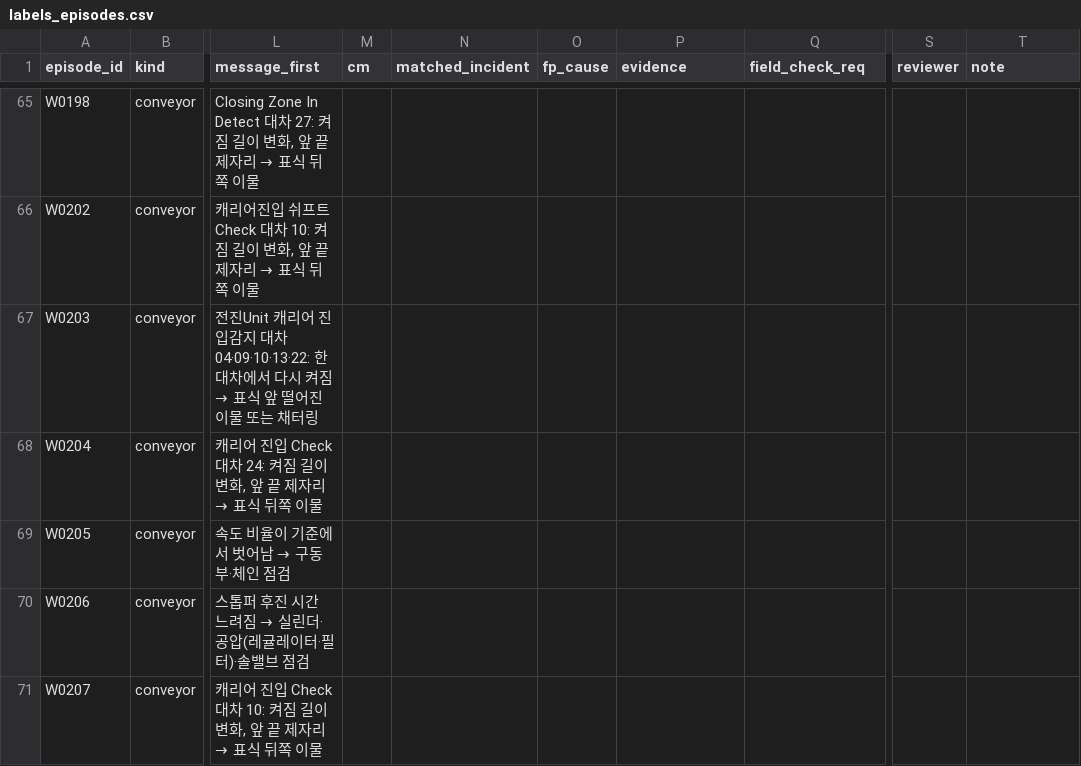
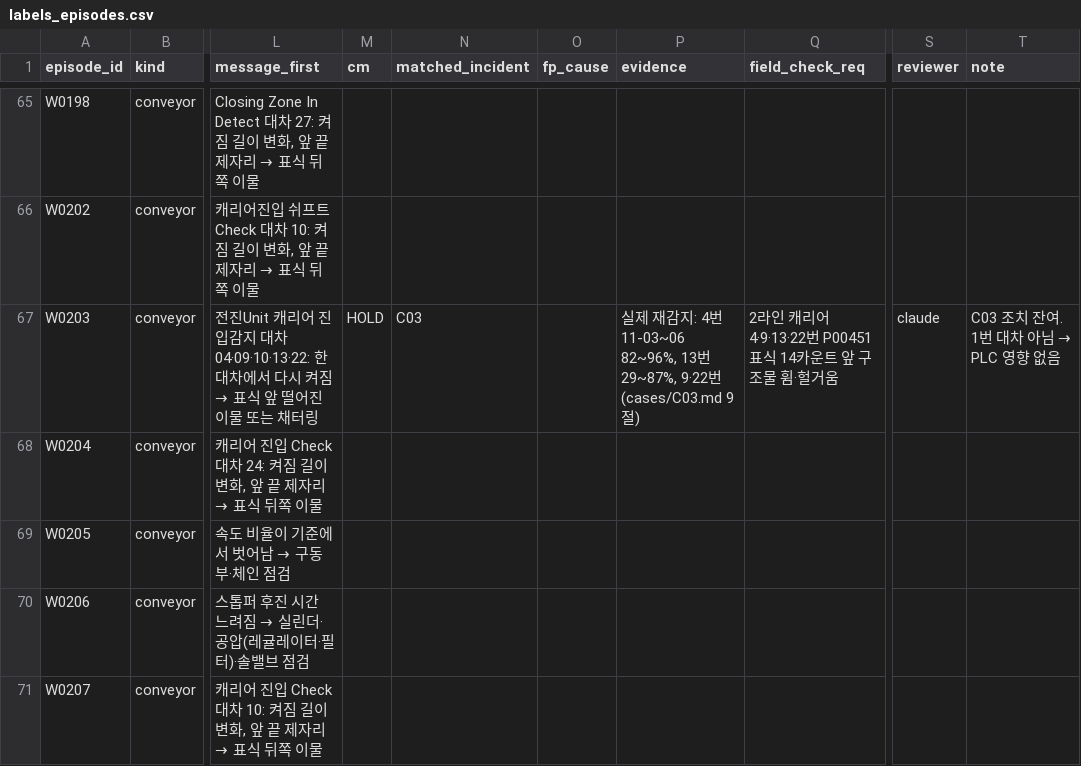
Before and after one commit to JeonJae02/KTA_Train, a CSV file: model_review_1103/con_check/labels_episodes.csv, drawn as a sheet; only a part is shown, gaps mark what is left out; the diff covers the shown part only; the diff names each change by its address in the sheet, - before the commit and + after, or states it on an @@ line.

Commit message:
Update incident labels and action mappings for conveyor system
- Modified labels_incidents.csv to include detailed incident descriptions and adjustments for sensor readings and actions taken.
- Updated action_map.csv to reflect changes in incident handling, particularly for sensor errors and air leakage issues.
- Revised actions_conveyor.csv to ensure consistency in incident reporting and action descriptions, including clarifications on sensor errors and corrective measures.
- Added new section in the documentation to address the handling of sensor re-detection for the first conveyor unit, outlining necessary adjustments to the PLC logic and sensor thresholds.

```diff
--- a/model_review_1103/con_check/labels_episodes.csv
+++ b/model_review_1103/con_check/labels_episodes.csv
-M67 (cm): (empty)
+M67 (cm): HOLD
-N67 (matched_incident): (empty)
+N67 (matched_incident): C03
-P67 (evidence): (empty)
+P67 (evidence): 실제 재감지: 4번 11-03~06 82~96%, 13번 29~87%, 9·22번 (cases/C03.md 9절)
-Q67 (field_check_req): (empty)
+Q67 (field_check_req): 2라인 캐리어 4·9·13·22번 P00451 표식 14카운트 앞 구조물 휨·헐거움
-S67 (reviewer): (empty)
+S67 (reviewer): claude
@@ T67 (note): (empty) → C03 조치 잔여. 1번 대차 아님 → PLC 영향 없음 @@
```
Also changed, not shown: 56 edited cells elsewhere in this file, model_review_1103/con_check/labels_incidents.csv, model_review_1103/warning/actions/action_map.csv, 6 other files.
